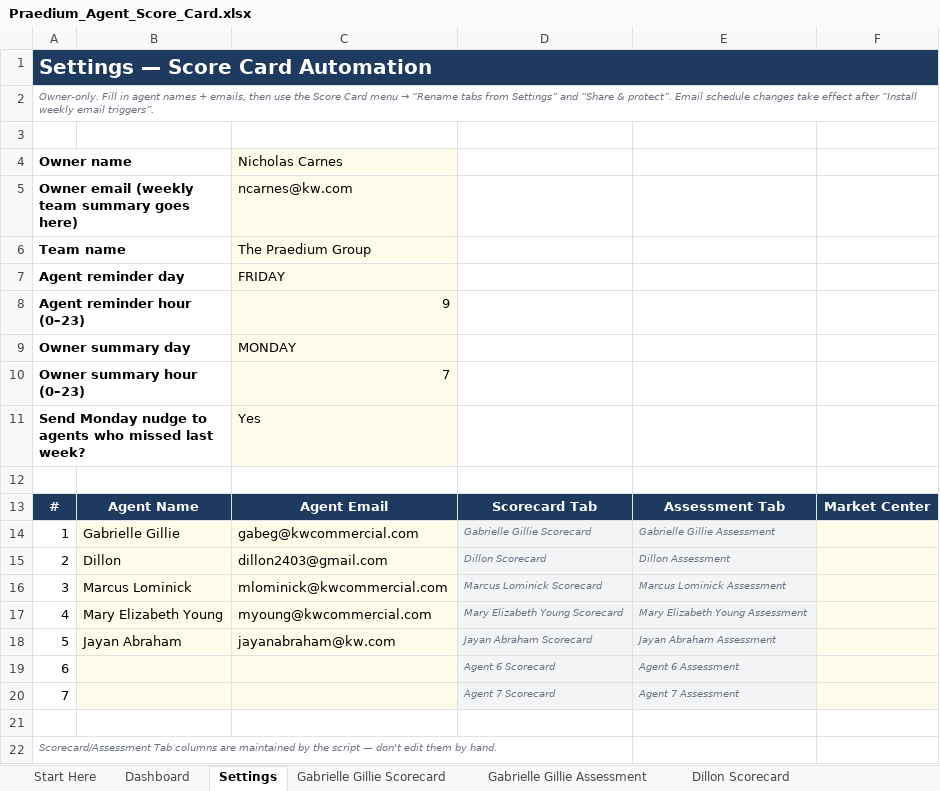
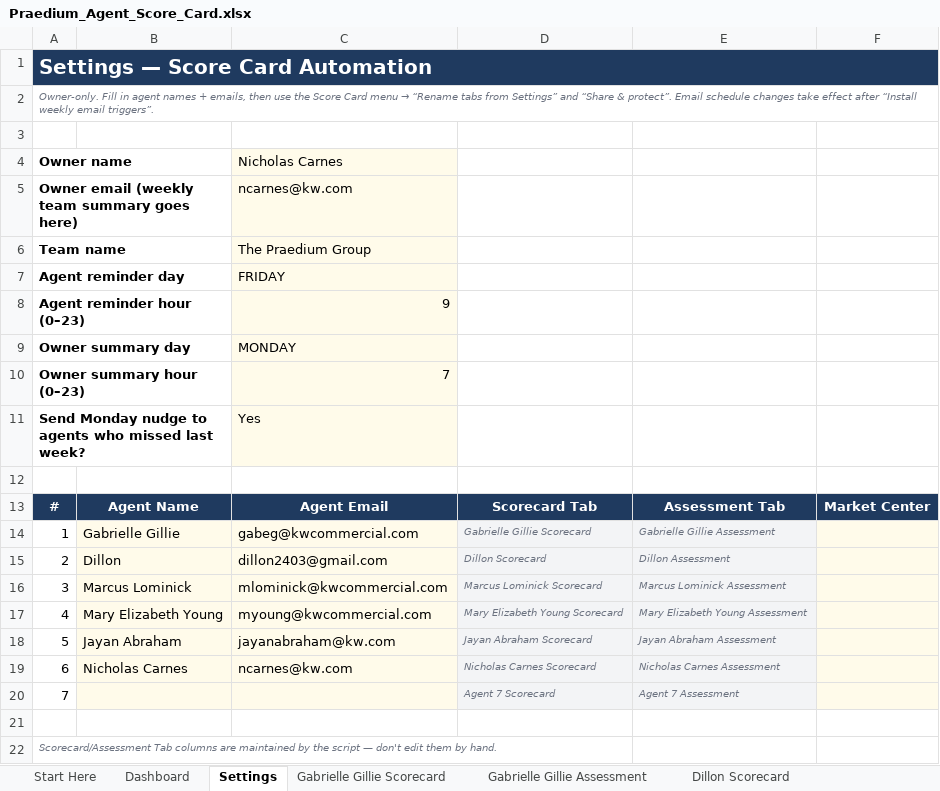
Before and after one commit to nctoprock/thecamp, an Excel workbook: scorecard/Praedium_Agent_Score_Card.xlsx, sheet Settings, drawn as a sheet; values as stored, in another font and other column widths than the file's, no borders; the diff names each change by its address in the sheet, - before the commit and + after, or states it on an @@ line.

```diff
--- a/scorecard/Praedium_Agent_Score_Card.xlsx (sheet Settings)
+++ b/scorecard/Praedium_Agent_Score_Card.xlsx (sheet Settings)
-B19: (empty)
+B19: Nicholas Carnes
-C19: (empty)
+C19: ncarnes@kw.com
-D19: Agent 6 Scorecard
+D19: Nicholas Carnes Scorecard
-E19: Agent 6 Assessment
+E19: Nicholas Carnes Assessment
```
Also changed, not shown: sheet Dashboard, sheet Nicholas Carnes Scorecard, other sheet tabs, scorecard/Praedium_Development_Review_PRIVATE.xlsx, 2 other files.
